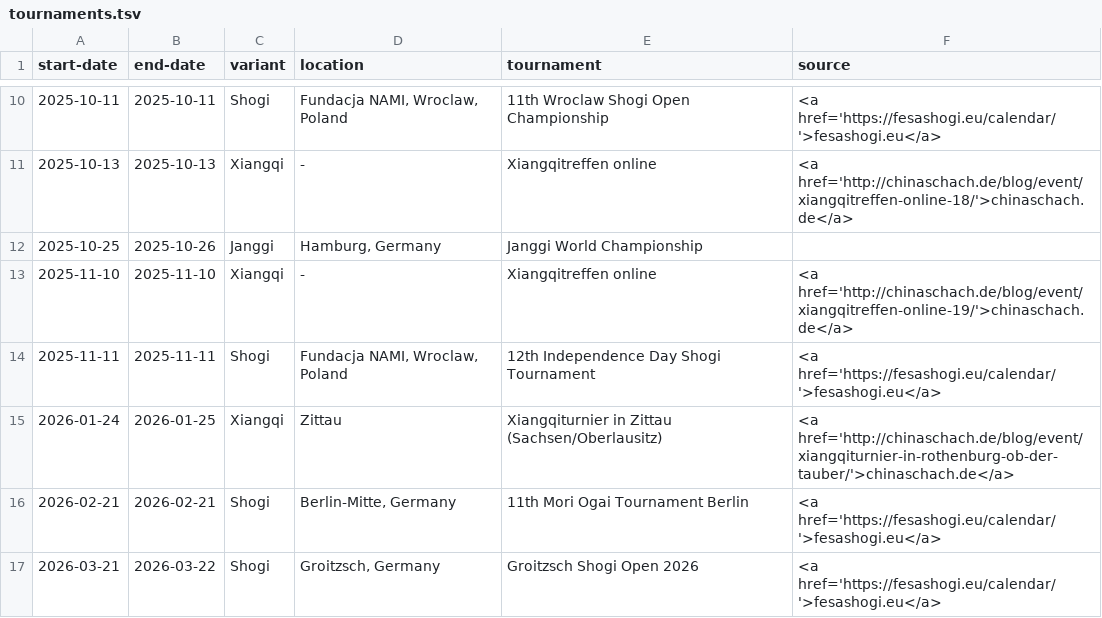
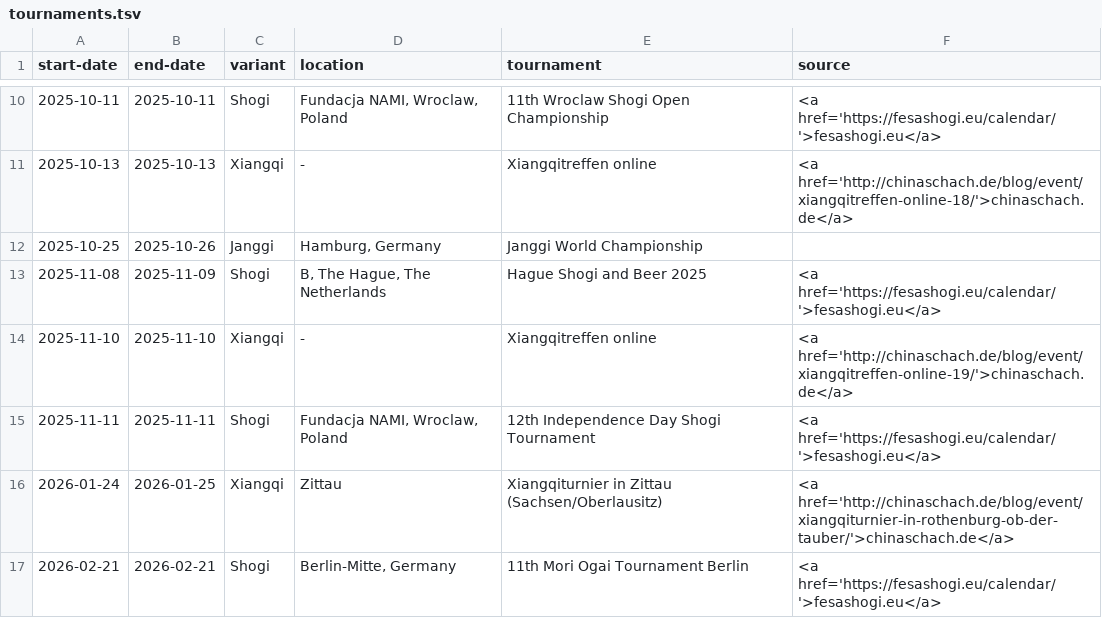
Before and after one commit to chess-variants/chess-variants.github.io, a TSV file: _data/tournaments.tsv, drawn as a sheet; only a part is shown, gaps mark what is left out; the shorter side is filled out with more unchanged rows.

```diff
--- a/_data/tournaments.tsv
+++ b/_data/tournaments.tsv
@@ -12,2 +12,3 @@ start-date	end-date	variant	location	tournament	source
 2025-10-25	2025-10-26	Janggi	Hamburg, Germany	Janggi World Championship	
+2025-11-08	2025-11-09	Shogi	B, The Hague, The Netherlands	Hague Shogi and Beer 2025	<a href='https://fesashogi.eu/calendar/'>fesashogi.eu</a>
 2025-11-10	2025-11-10	Xiangqi	-	Xiangqitreffen online	<a href='http://chinaschach.de/blog/event/xiangqitreffen-online-19/'>chinaschach.de</a>
```
